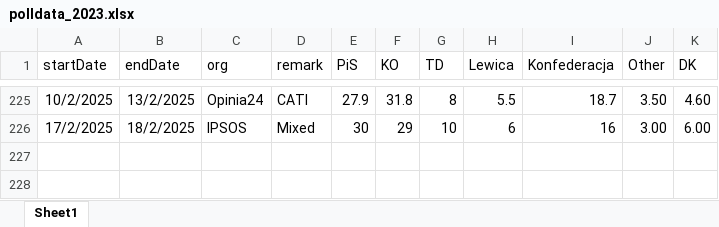
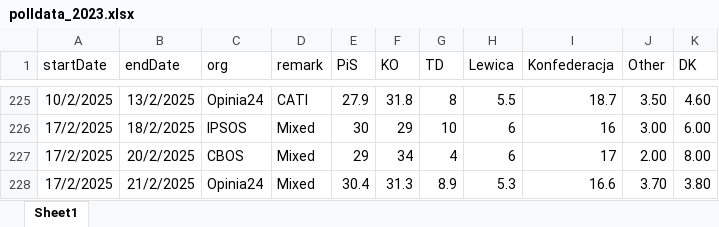
Before and after one commit to BDStanley/pooling-the-poles, an Excel workbook: polldata_2023.xlsx, sheet Sheet1, drawn as a sheet; only a part is shown, gaps mark what is left out; values as stored, in another font and other column widths than the file's, no borders; charts and pictures not drawn; the diff names each change by its address in the sheet, - before the commit and + after, or states it on an @@ line.

```diff
--- a/polldata_2023.xlsx (sheet Sheet1)
+++ b/polldata_2023.xlsx (sheet Sheet1)
+row 227: 17/2/2025 | 20/2/2025 | CBOS | Mixed | 29 | 34 | 4 | 6 | 17 | 2.00 | 8.00
+row 228: 17/2/2025 | 21/2/2025 | Opinia24 | Mixed | 30.4 | 31.3 | 8.9 | 5.3 | 16.6 | 3.70 | 3.80
```
Also changed, not shown: 9 other files.
